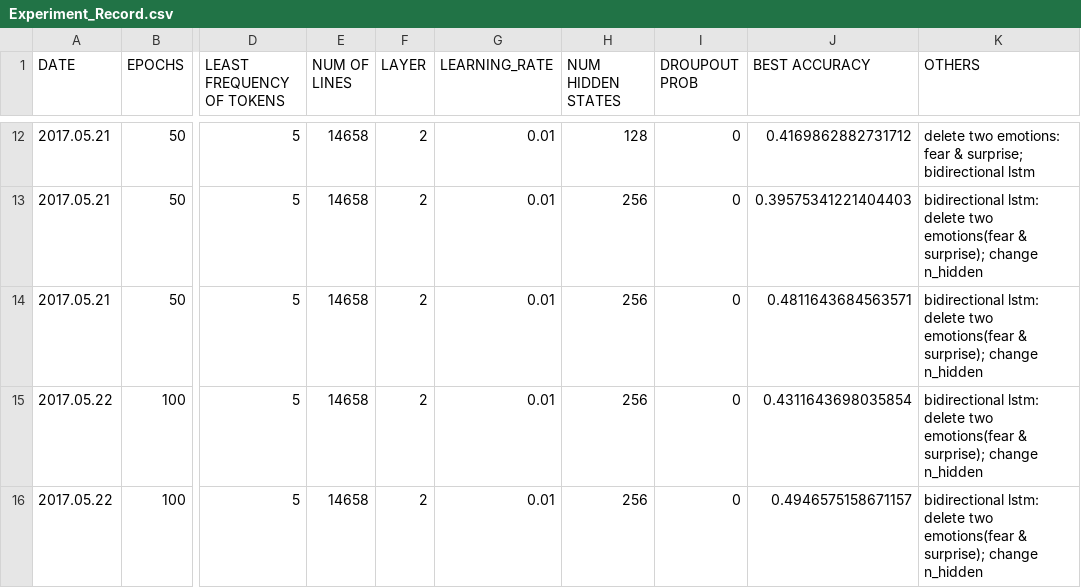
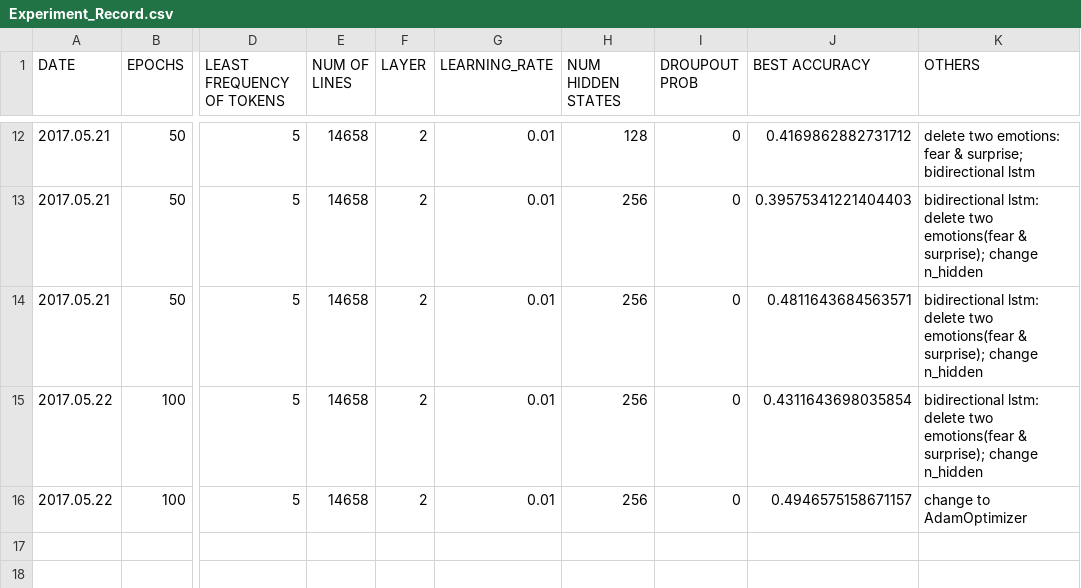
Before and after one commit to kuangkaocompassion/Song_Generator, a CSV file: NLPCC_EmotionalClassification/Experiment_Record.csv, drawn as a sheet; only a part is shown, gaps mark what is left out; the diff names each change by its address in the sheet, - before the commit and + after, or states it on an @@ line.

```diff
--- a/NLPCC_EmotionalClassification/Experiment_Record.csv
+++ b/NLPCC_EmotionalClassification/Experiment_Record.csv
-K16 (OTHERS): bidirectional lstm: delete two emotions(fear & surprise); change n_hidden
+K16 (OTHERS): change to AdamOptimizer
```
Also changed, not shown: 1 other file.
